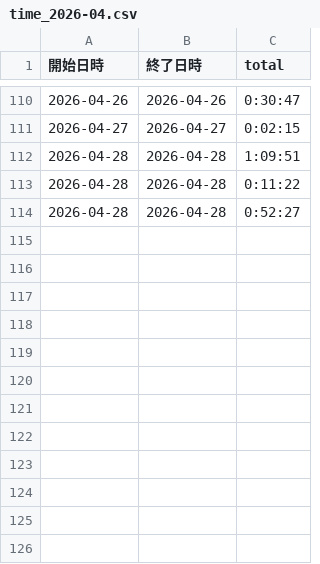
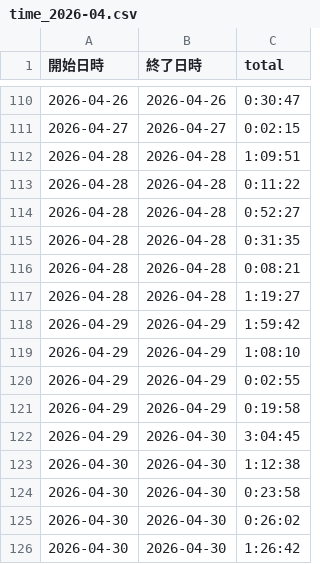
Before and after one commit to Rust-matrix-logic-Project/comparison_tool, a CSV file: csv/time_2026-04.csv, drawn as a sheet; only a part is shown, gaps mark what is left out; the diff names each change by its address in the sheet, - before the commit and + after, or states it on an @@ line.

```diff
--- a/csv/time_2026-04.csv
+++ b/csv/time_2026-04.csv
+row 115: 2026-04-28 | 2026-04-28 | 0:31:35
+row 116: 2026-04-28 | 2026-04-28 | 0:08:21
+row 117: 2026-04-28 | 2026-04-28 | 1:19:27
+row 118: 2026-04-29 | 2026-04-29 | 1:59:42
+row 119: 2026-04-29 | 2026-04-29 | 1:08:10
+row 120: 2026-04-29 | 2026-04-29 | 0:02:55
+row 121: 2026-04-29 | 2026-04-29 | 0:19:58
+row 122: 2026-04-29 | 2026-04-30 | 3:04:45
+row 123: 2026-04-30 | 2026-04-30 | 1:12:38
+row 124: 2026-04-30 | 2026-04-30 | 0:23:58
+row 125: 2026-04-30 | 2026-04-30 | 0:26:02
+row 126: 2026-04-30 | 2026-04-30 | 1:26:42
```
Also changed, not shown: 9 other files.
